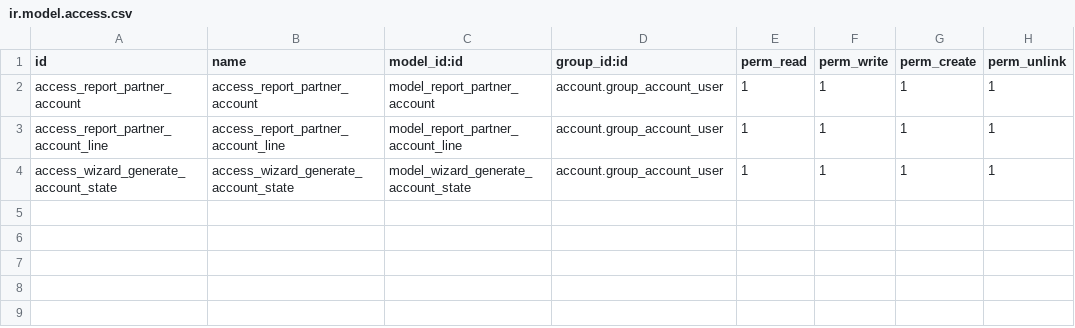
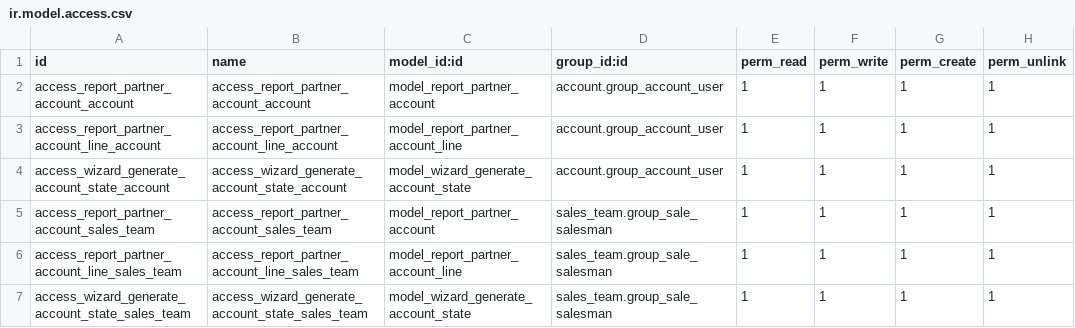
Before and after one commit to Octagono-SRL/equiport-1, a CSV file: partner_account_state/security/ir.model.access.csv, drawn as a sheet.

Commit message:
update partner account state

```diff
--- a/partner_account_state/security/ir.model.access.csv
+++ b/partner_account_state/security/ir.model.access.csv
@@ -1,4 +1,7 @@
 id,name,model_id:id,group_id:id,perm_read,perm_write,perm_create,perm_unlink
-access_report_partner_account,access_report_partner_account,model_report_partner_account,account.group_account_user,1,1,1,1
-access_report_partner_account_line,access_report_partner_account_line,model_report_partner_account_line,account.group_account_user,1,1,1,1
-access_wizard_generate_account_state,access_wizard_generate_account_state,model_wizard_generate_account_state,account.group_account_user,1,1,1,1
+access_report_partner_account_account,access_report_partner_account_account,model_report_partner_account,account.group_account_user,1,1,1,1
+access_report_partner_account_line_account,access_report_partner_account_line_account,model_report_partner_account_line,account.group_account_user,1,1,1,1
+access_wizard_generate_account_state_account,access_wizard_generate_account_state_account,model_wizard_generate_account_state,account.group_account_user,1,1,1,1
+access_report_partner_account_sales_team,access_report_partner_account_sales_team,model_report_partner_account,sales_team.group_sale_salesman,1,1,1,1
+access_report_partner_account_line_sales_team,access_report_partner_account_line_sales_team,model_report_partner_account_line,sales_team.group_sale_salesman,1,1,1,1
+access_wizard_generate_account_state_sales_team,access_wizard_generate_account_state_sales_team,model_wizard_generate_account_state,sales_team.group_sale_salesman,1,1,1,1
```
Also changed, not shown: 8 other files.
